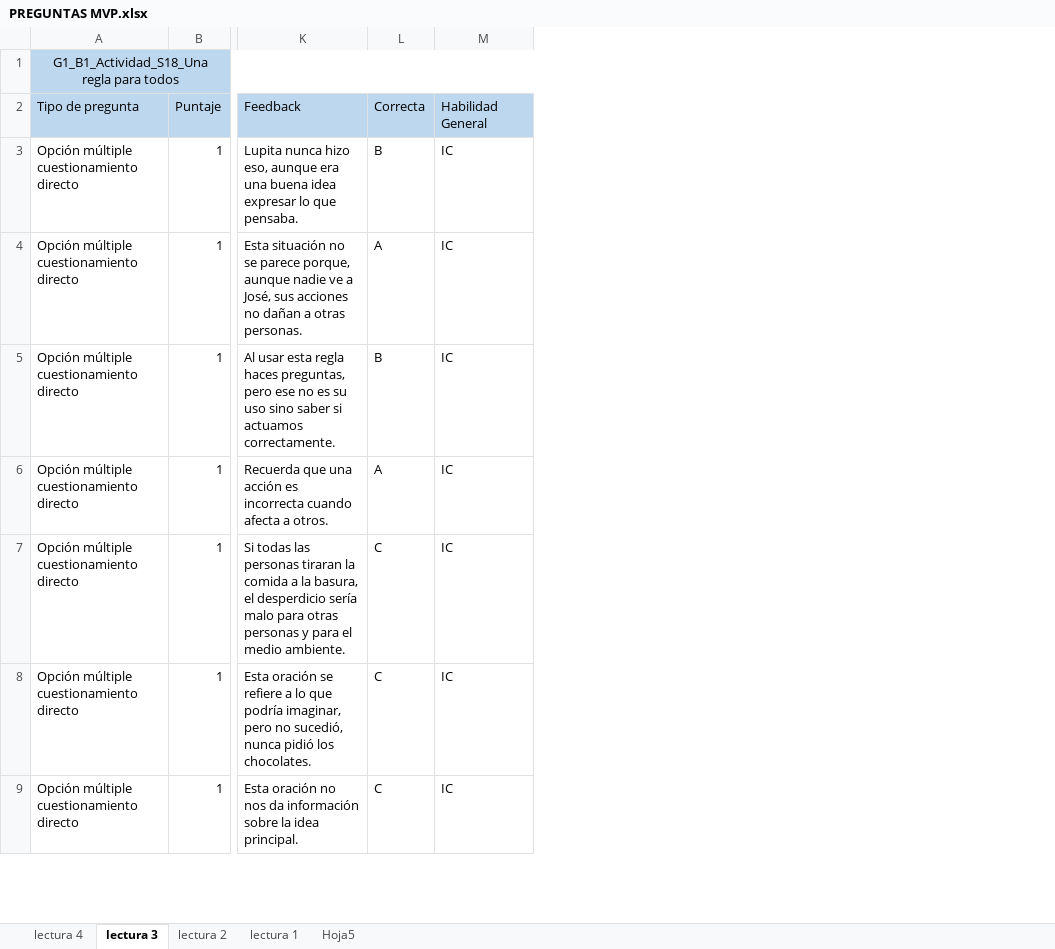
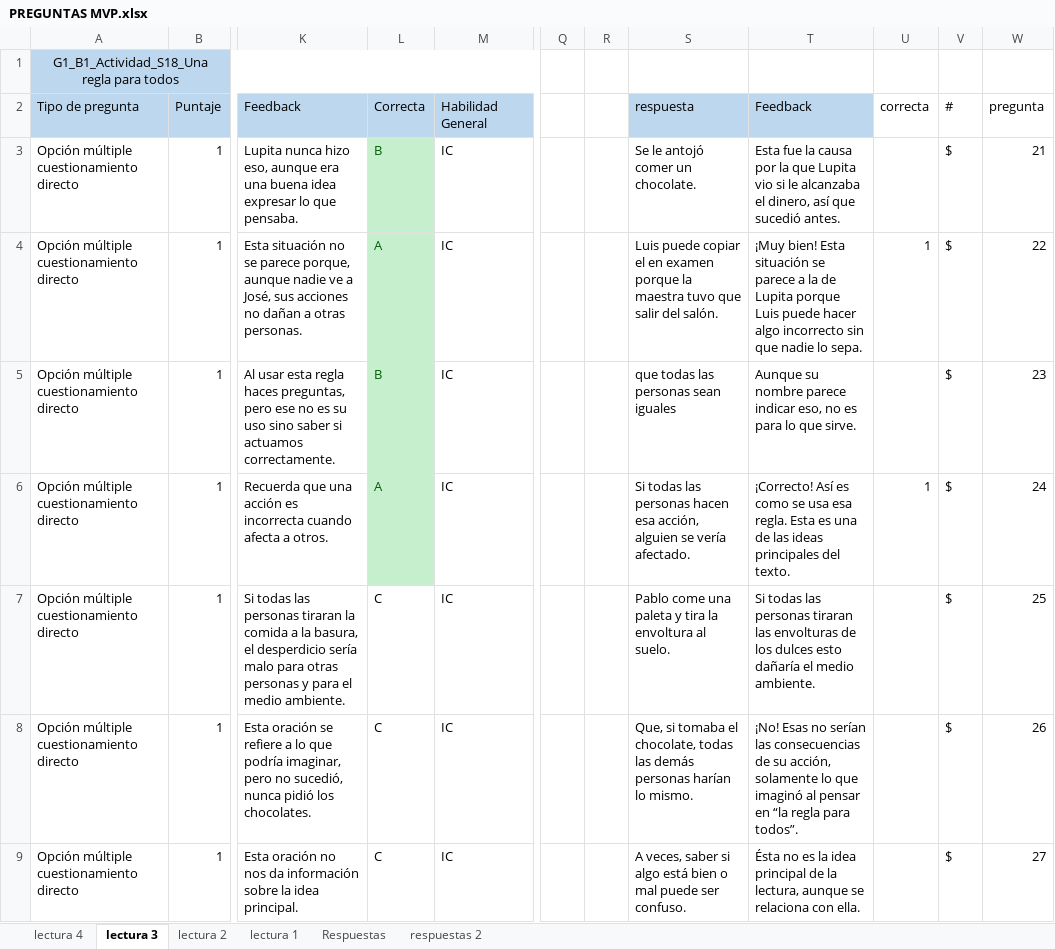
Before and after one commit to JordanDimas/codety-pearson, an Excel workbook: PREGUNTAS MVP.xlsx, sheet lectura 3, drawn as a sheet; only a part is shown, gaps mark what is left out; values as stored, in another font and other column widths than the file's, no borders; the diff covers the shown part only; the diff names each change by its address in the sheet, - before the commit and + after, or states it on an @@ line.

Commit message:
db update preguntas

```diff
--- a/PREGUNTAS MVP.xlsx (sheet lectura 3)
+++ b/PREGUNTAS MVP.xlsx (sheet lectura 3)
-sheet tab: Hoja5
+sheet tab: respuestas 2
+sheet tab: Respuestas
+column Q, empty
+column R, empty
+column S, rows 2-9: respuesta | Se le antojó comer un chocolate. | Luis puede copiar el en examen porque la maestra tuvo que salir del salón. | que todas las personas sean iguales | Si todas las personas hacen esa acción, alguien se vería afectado. | Pablo come una paleta y tira la envoltura al suelo. | Que, si tomaba el chocolate, todas las demás personas harían lo mismo. | A veces, saber si algo está bien o mal puede ser confuso.
+column T, rows 2-9: Feedback | Esta fue la causa por la que Lupita vio si le alcanzaba el dinero, así que sucedió antes. | ¡Muy bien! Esta situación se parece a la de Lupita porque Luis puede hacer algo incorrecto sin que nadie lo sepa. | Aunque su nombre parece indicar eso, no es para lo que sirve. | ¡Correcto! Así es como se usa esa regla. Esta es una de las ideas principales del texto. | Si todas las personas tiraran las envolturas de los dulces esto dañaría el medio ambiente. | ¡No! Esas no serían las consecuencias de su acción, solamente lo que imaginó al pensar en “la regla para todos”. | Ésta no es la idea principal de la lectura, aunque se relaciona con ella.
+column U, rows 2-6: correcta |  | 1 |  | 1
+column V, rows 2-9: # | $ | $ | $ | $ | $ | $ | $
+column W, rows 2-9: pregunta | 21 | 22 | 23 | 24 | 25 | 26 | 27
@@ L3:L6 fill: none → #C6EFCE, text colour: black → #006100 @@
```
Also changed, not shown: 27 added rows elsewhere in this sheet, sheet lectura 2, sheet lectura 4, sheet lectura 1, 4 other files.
